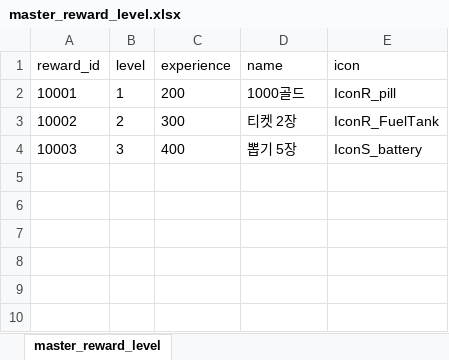
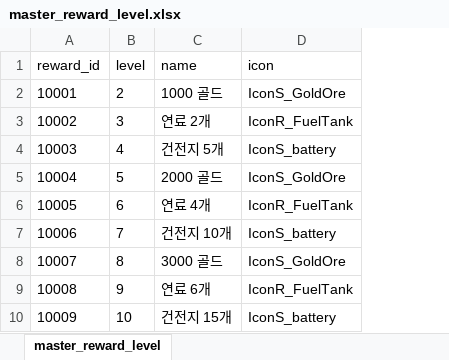
Before and after one commit to sulbos-GP/GunShooterOnline, an Excel workbook: GSO_Client/Assets/StreamingAssets/master_reward_level.xlsx, sheet master_reward_level, drawn as a sheet; values as stored, in another font and other column widths than the file's, no borders; removed rows and columns are numbered as before the commit, all else as after; the diff names each change by its address in the sheet, - before the commit and + after, or states it on an @@ line.

```diff
--- a/GSO_Client/Assets/StreamingAssets/master_reward_level.xlsx (sheet master_reward_level)
+++ b/GSO_Client/Assets/StreamingAssets/master_reward_level.xlsx (sheet master_reward_level)
-column C (experience), rows 2-4: 200 | 300 | 400
-B2 (level): 1
+B2 (level): 2
-C2 (name): 1000골드
+C2 (name): 1000 골드
-D2 (icon): IconR_pill
+D2 (icon): IconS_GoldOre
-B3 (level): 2
+B3 (level): 3
-C3 (name): 티켓 2장
+C3 (name): 연료 2개
-B4 (level): 3
+B4 (level): 4
-C4 (name): 뽑기 5장
+C4 (name): 건전지 5개
+row 5: 10004 | 5 | 2000 골드 | IconS_GoldOre
+row 6: 10005 | 6 | 연료 4개 | IconR_FuelTank
+row 7: 10006 | 7 | 건전지 10개 | IconS_battery
+row 8: 10007 | 8 | 3000 골드 | IconS_GoldOre
+row 9: 10008 | 9 | 연료 6개 | IconR_FuelTank
+row 10: 10009 | 10 | 건전지 15개 | IconS_battery
```
Also changed, not shown: GSO_Client/Assets/StreamingAssets/master_item_base.xlsx, GSO_Client/Assets/StreamingAssets/master_item_use.xlsx, 20 other files.
